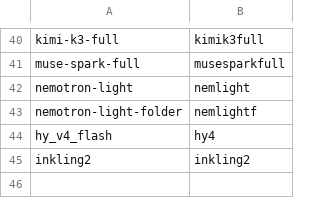
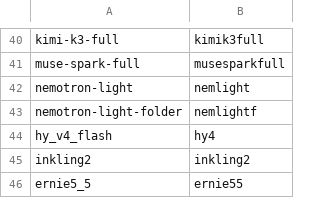
Before and after one commit to midagedev/bloomery, a TSV file: tools/fixture-dirs.tsv, drawn as a sheet; only a part is shown, gaps mark what is left out; the diff names each change by its address in the sheet, - before the commit and + after, or states it on an @@ line.

```diff
--- a/tools/fixture-dirs.tsv
+++ b/tools/fixture-dirs.tsv
+row 46: ernie5_5 | ernie55
```
Also changed, not shown: tools/arch-registry.tsv, tools/families.tsv, 46 other files.
